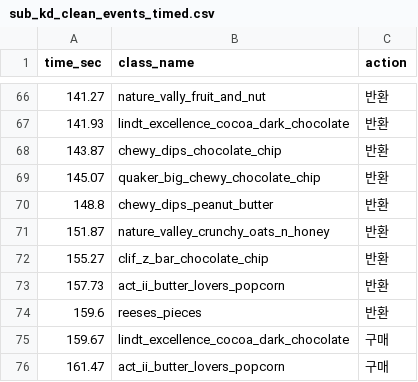
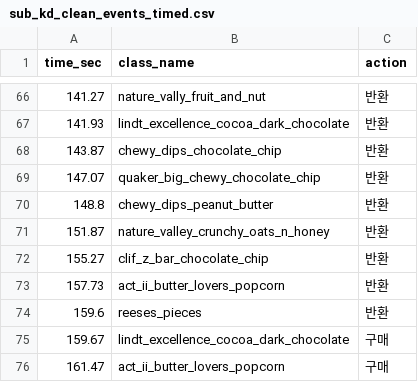
Before and after one commit to GangHeeJo/REDRED, a CSV file: output/sub_kd_clean_events_timed.csv, drawn as a sheet; only a part is shown, gaps mark what is left out; the diff covers the shown part only.

```diff
--- a/output/sub_kd_clean_events_timed.csv
+++ b/output/sub_kd_clean_events_timed.csv
@@ -68,3 +68,3 @@ time_sec,class_name,action
 143.87,chewy_dips_chocolate_chip,반환
-145.07,quaker_big_chewy_chocolate_chip,반환
+147.07,quaker_big_chewy_chocolate_chip,반환
 148.8,chewy_dips_peanut_butter,반환
```
Also changed, not shown: 3 added rows, 5 removed rows and 2 edited cells elsewhere in this file, output/submission_kd_clean_skip2.csv.
